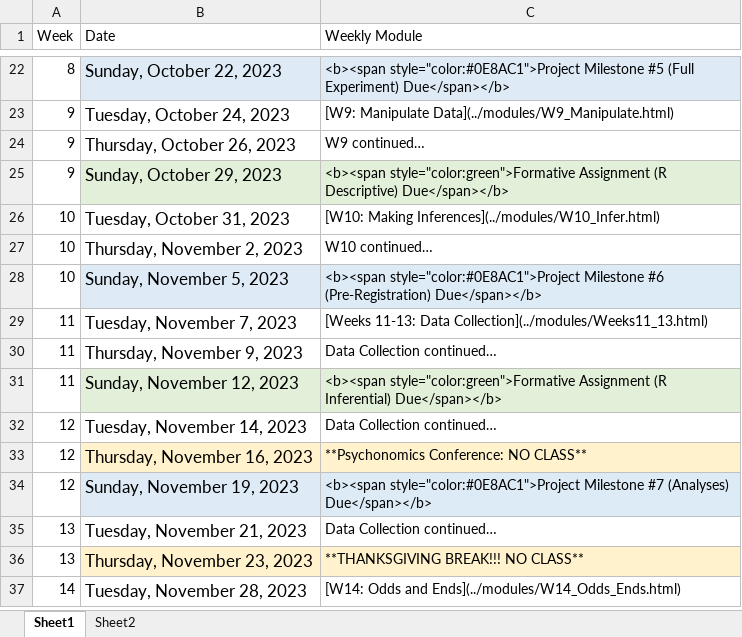
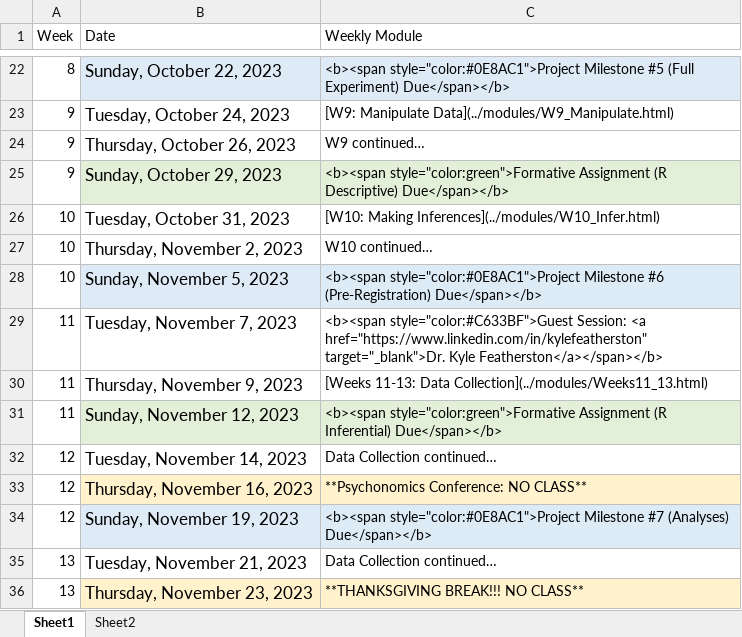
Before and after one commit to teaching-cognition/coglab2022, an Excel workbook: articles/course_docs/coglab_2023_schedule.xlsx, sheet Sheet1, drawn as a sheet; only a part is shown, gaps mark what is left out; the shorter side is filled out with more unchanged rows; values as stored, in another font and other column widths than the file's, no borders; the diff names each change by its address in the sheet, - before the commit and + after, or states it on an @@ line.

Commit message:
update schedule

```diff
--- a/articles/course_docs/coglab_2023_schedule.xlsx (sheet Sheet1)
+++ b/articles/course_docs/coglab_2023_schedule.xlsx (sheet Sheet1)
-C29 (Weekly Module): [Weeks 11-13: Data Collection](../modules/Weeks11_13.html)
+C29 (Weekly Module): <b><span style="color:#C633BF">Guest Session: <a href="https://www.linkedin.com/in/kylefeatherston" target="_blank">Dr. Kyle Featherston</a></span></b>
-C30 (Weekly Module): Data Collection continued…
+C30 (Weekly Module): [Weeks 11-13: Data Collection](../modules/Weeks11_13.html)
```
Also changed, not shown: 4 other files.
